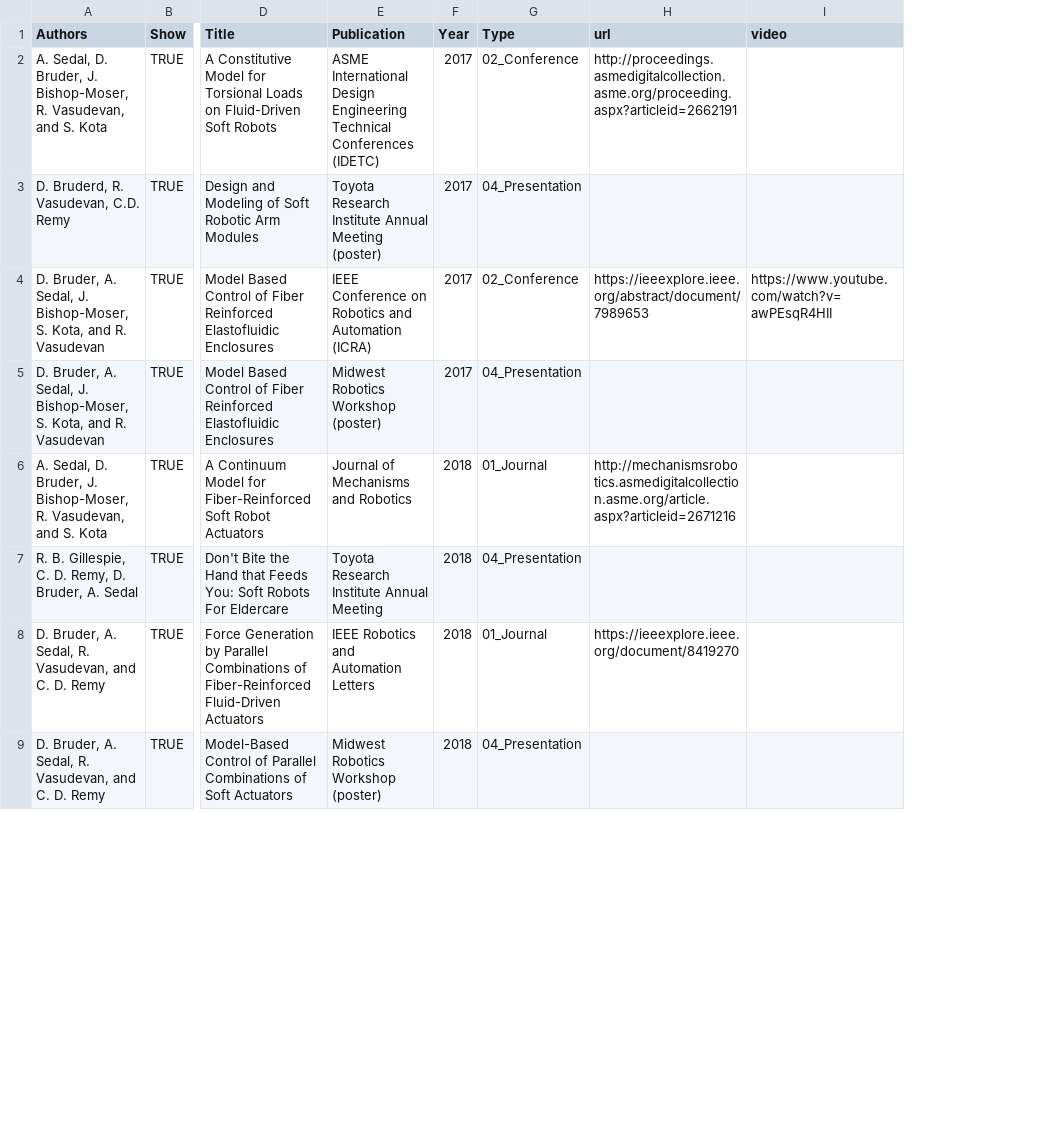
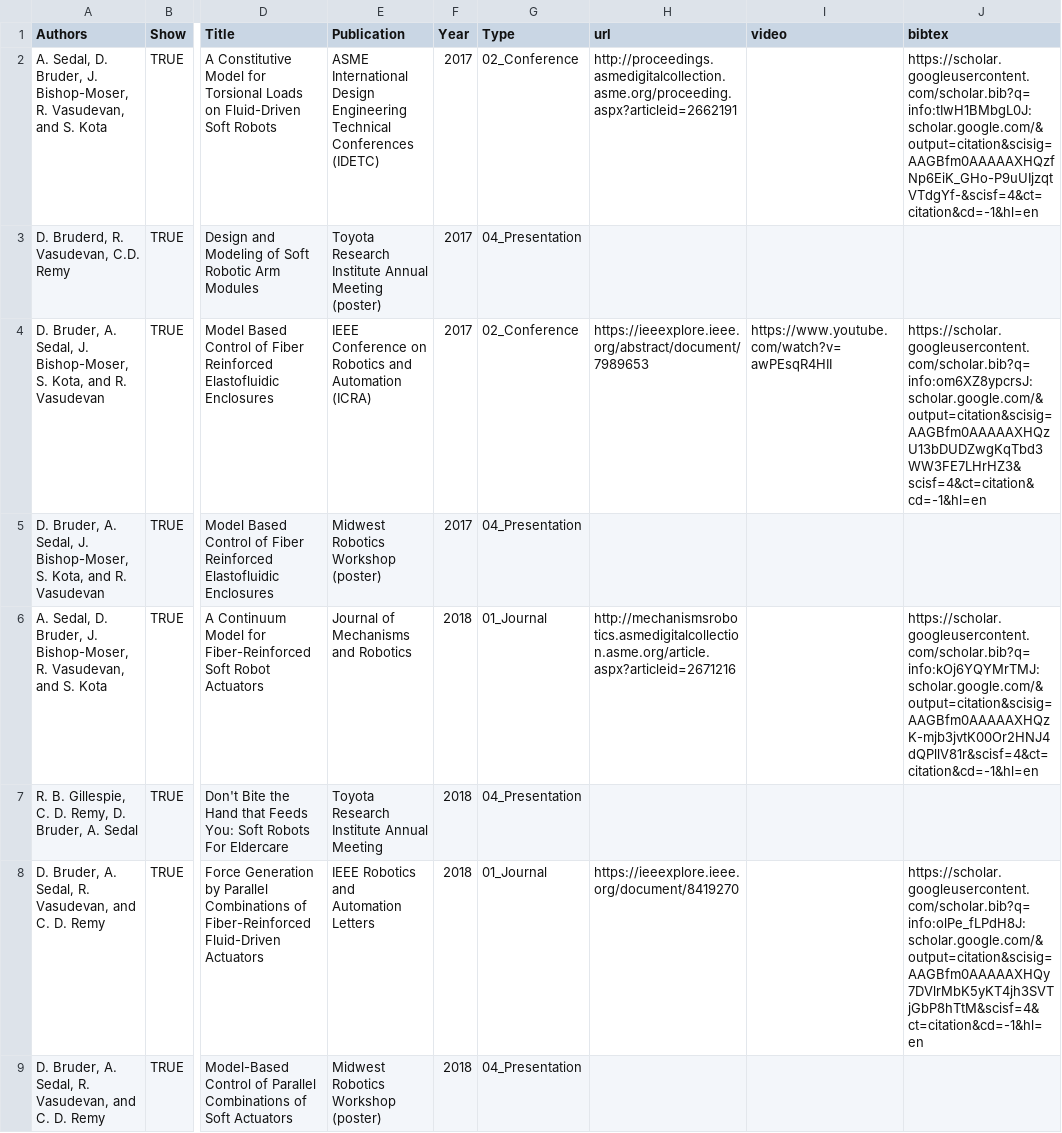
Before and after one commit to bruderd/bruderd.github.io, a CSV file: _data/publications.csv, drawn as a sheet; only a part is shown, gaps mark what is left out; the diff names each change by its address in the sheet, - before the commit and + after, or states it on an @@ line.

Commit message:
Added bibtex links to the publications page

```diff
--- a/_data/publications.csv
+++ b/_data/publications.csv
+column J (bibtex), rows 2-8: https://scholar.googleusercontent.com/scholar.bib?q=info:tIwH1BMbgL0J:scholar.google.com/&output=citation&scisig=AAGBfm0AAAAAXHQzfNp6EiK_GHo-P9uUIjzqtVTdgYf-&scisf=4&ct=citation&cd=-1&hl=en |  | https://scholar.googleusercontent.com/scholar.bib?q=info:om6XZ8ypcrsJ:scholar.google.com/&output=citation&scisig=AAGBfm0AAAAAXHQzU13bDUDZwgKqTbd3WW3FE7LHrHZ3&scisf=4&ct=citation&cd=-1&hl=en |  | https://scholar.googleusercontent.com/scholar.bib?q=info:kOj6YQYMrTMJ:scholar.google.com/&output=citation&scisig=AAGBfm0AAAAAXHQzK-mjb3jvtK00Or2HNJ4dQPllV81r&scisf=4&ct=citation&cd=-1&hl=en |  | https://scholar.googleusercontent.com/scholar.bib?q=info:olPe_fLPdH8J:scholar.google.com/&output=citation&scisig=AAGBfm0AAAAAXHQy7DVlrMbK5yKT4jh3SVTjGbP8hTtM&scisf=4&ct=citation&cd=-1&hl=en
```
Also changed, not shown: 20 other files.
